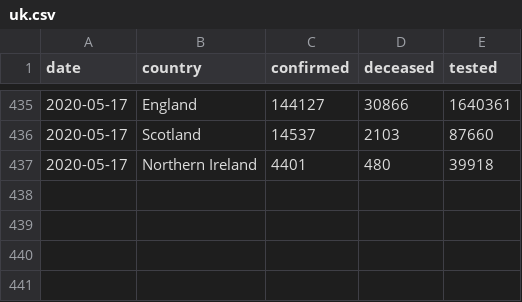
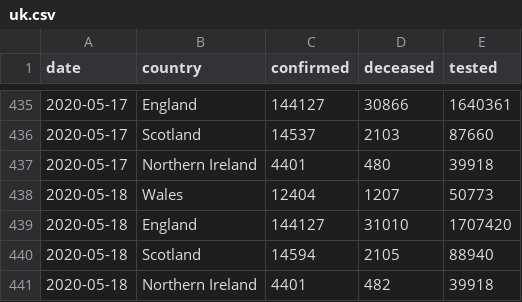
Before and after one commit to boogheta/coronavirus-countries, a CSV file: data/uk.csv, drawn as a sheet; only a part is shown, gaps mark what is left out.

```diff
--- a/data/uk.csv
+++ b/data/uk.csv
@@ -437 +437,5 @@ date,country,confirmed,deceased,tested
 2020-05-17,Northern Ireland,4401,480,39918
+2020-05-18,Wales,12404,1207,50773
+2020-05-18,England,144127,31010,1707420
+2020-05-18,Scotland,14594,2105,88940
+2020-05-18,Northern Ireland,4401,482,39918
```
